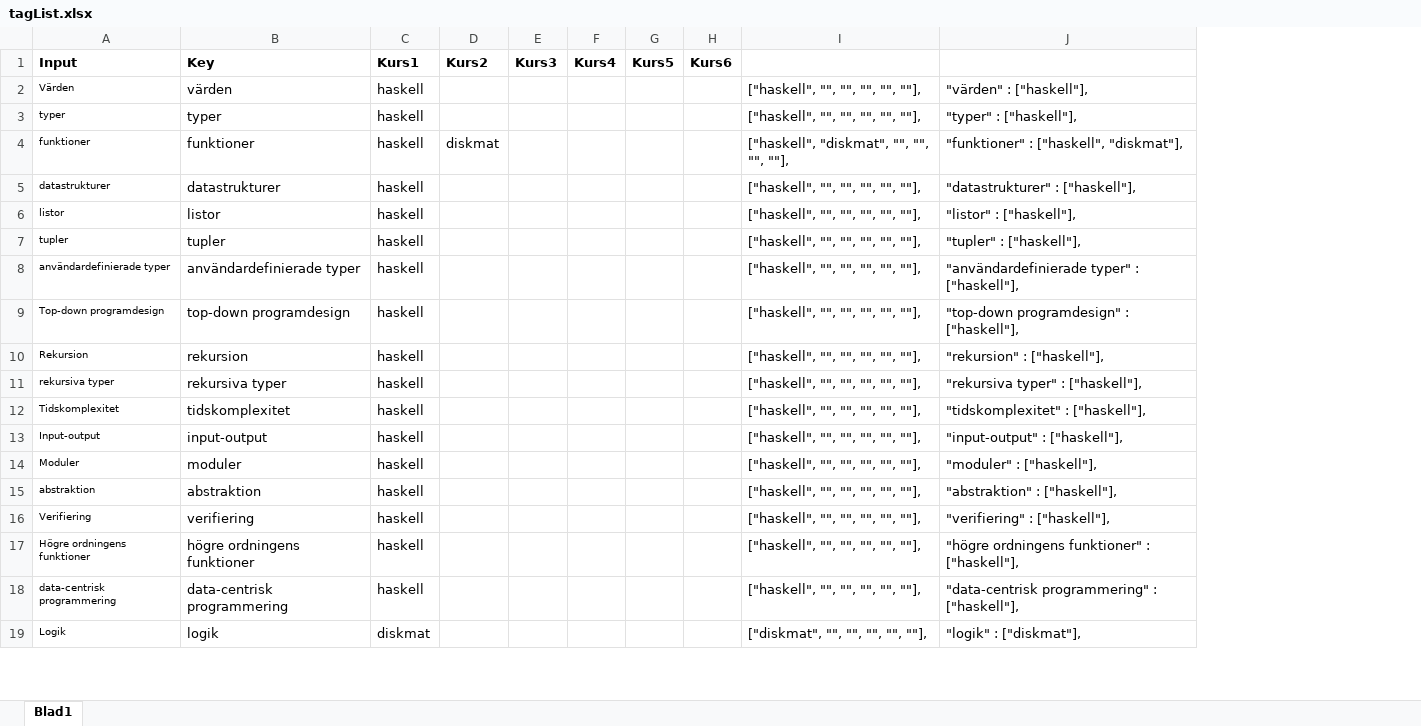
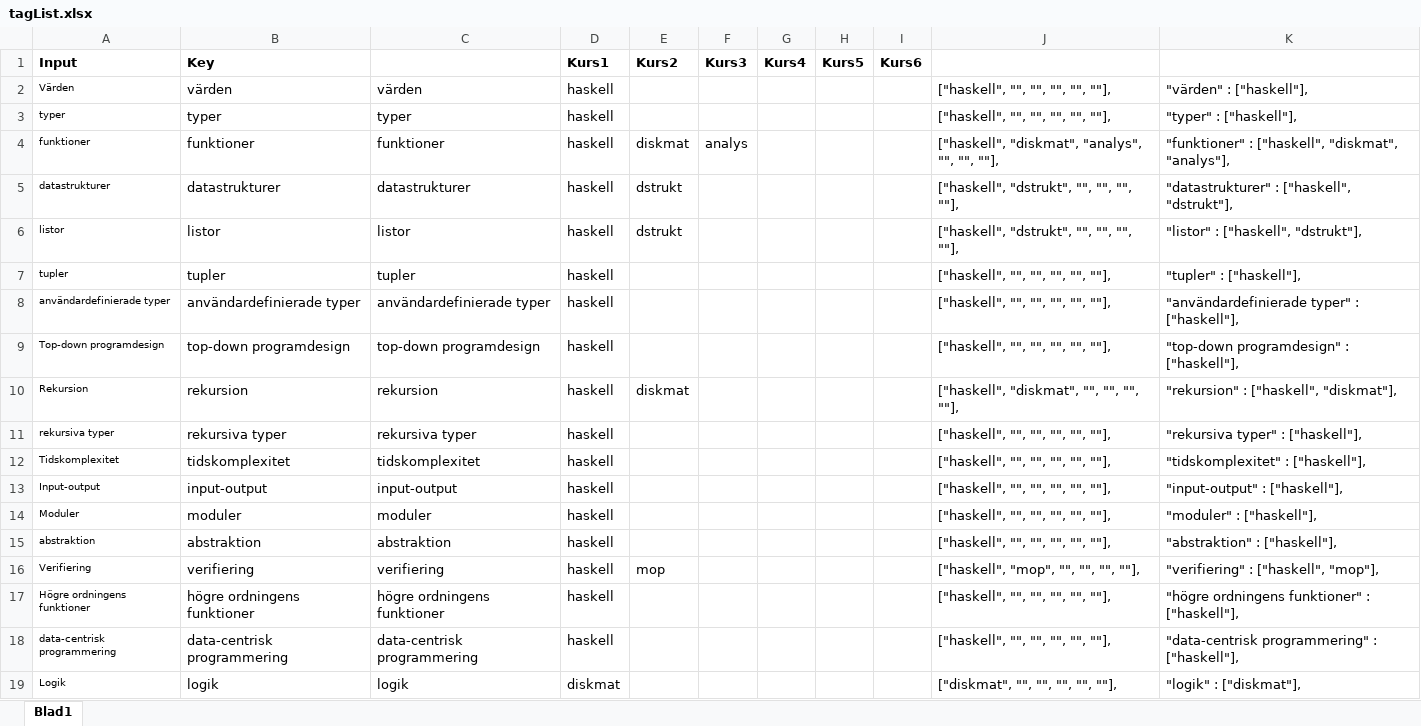
Before and after one commit to alundb/DNS-interaktiv-kursgraf, an Excel workbook: tagList.xlsx, sheet Blad1, drawn as a sheet; only a part is shown; values as stored, in another font and other column widths than the file's, no borders; conditional formats not drawn; removed rows and columns are numbered as before the commit, all else as after; the diff covers the shown part only; the diff names each change by its address in the sheet, - before the commit and + after, or states it on an @@ line.

```diff
--- a/tagList.xlsx (sheet Blad1)
+++ b/tagList.xlsx (sheet Blad1)
+column C, rows 2-19: värden | typer | funktioner | datastrukturer | listor | tupler | användardefinierade typer | top-down programdesign | rekursion | rekursiva typer | tidskomplexitet | input-output | moduler | abstraktion | verifiering | högre ordningens funktioner | data-centrisk programmering | logik
-column I, rows 2-19: ["haskell", "", "", "", "", ""], | ["haskell", "", "", "", "", ""], | ["haskell", "diskmat", "", "", "", ""], | ["haskell", "", "", "", "", ""], | ["haskell", "", "", "", "", ""], | ["haskell", "", "", "", "", ""], | ["haskell", "", "", "", "", ""], | ["haskell", "", "", "", "", ""], | ["haskell", "", "", "", "", ""], | ["haskell", "", "", "", "", ""], | ["haskell", "", "", "", "", ""], | ["haskell", "", "", "", "", ""], | ["haskell", "", "", "", "", ""], | ["haskell", "", "", "", "", ""], | ["haskell", "", "", "", "", ""], | ["haskell", "", "", "", "", ""], | ["haskell", "", "", "", "", ""], | ["diskmat", "", "", "", "", ""],
-column J, rows 2-19: "värden" : ["haskell"], | "typer" : ["haskell"], | "funktioner" : ["haskell", "diskmat"], | "datastrukturer" : ["haskell"], | "listor" : ["haskell"], | "tupler" : ["haskell"], | "användardefinierade typer" : ["haskell"], | "top-down programdesign" : ["haskell"], | "rekursion" : ["haskell"], | "rekursiva typer" : ["haskell"], | "tidskomplexitet" : ["haskell"], | "input-output" : ["haskell"], | "moduler" : ["haskell"], | "abstraktion" : ["haskell"], | "verifiering" : ["haskell"], | "högre ordningens funktioner" : ["haskell"], | "data-centrisk programmering" : ["haskell"], | "logik" : ["diskmat"],
+column J, rows 2-19: ["haskell", "", "", "", "", ""], | ["haskell", "", "", "", "", ""], | ["haskell", "diskmat", "analys", "", "", ""], | ["haskell", "dstrukt", "", "", "", ""], | ["haskell", "dstrukt", "", "", "", ""], | ["haskell", "", "", "", "", ""], | ["haskell", "", "", "", "", ""], | ["haskell", "", "", "", "", ""], | ["haskell", "diskmat", "", "", "", ""], | ["haskell", "", "", "", "", ""], | ["haskell", "", "", "", "", ""], | ["haskell", "", "", "", "", ""], | ["haskell", "", "", "", "", ""], | ["haskell", "", "", "", "", ""], | ["haskell", "mop", "", "", "", ""], | ["haskell", "", "", "", "", ""], | ["haskell", "", "", "", "", ""], | ["diskmat", "", "", "", "", ""],
+column K, rows 2-19: "värden" : ["haskell"], | "typer" : ["haskell"], | "funktioner" : ["haskell", "diskmat", "analys"], | "datastrukturer" : ["haskell", "dstrukt"], | "listor" : ["haskell", "dstrukt"], | "tupler" : ["haskell"], | "användardefinierade typer" : ["haskell"], | "top-down programdesign" : ["haskell"], | "rekursion" : ["haskell", "diskmat"], | "rekursiva typer" : ["haskell"], | "tidskomplexitet" : ["haskell"], | "input-output" : ["haskell"], | "moduler" : ["haskell"], | "abstraktion" : ["haskell"], | "verifiering" : ["haskell", "mop"], | "högre ordningens funktioner" : ["haskell"], | "data-centrisk programmering" : ["haskell"], | "logik" : ["diskmat"],
-F4 (Kurs3): (empty)
+F4 (Kurs3): analys
-E5:E6 (Kurs2): (empty)
+E5:E6 (Kurs2): dstrukt
-E10 (Kurs2): (empty)
+E10 (Kurs2): diskmat
-E16 (Kurs2): (empty)
+E16 (Kurs2): mop
```
Also changed, not shown: 216 added rows, 242 removed rows and 16 edited cells elsewhere in this sheet, formulas that keep their value, 2 other files.
